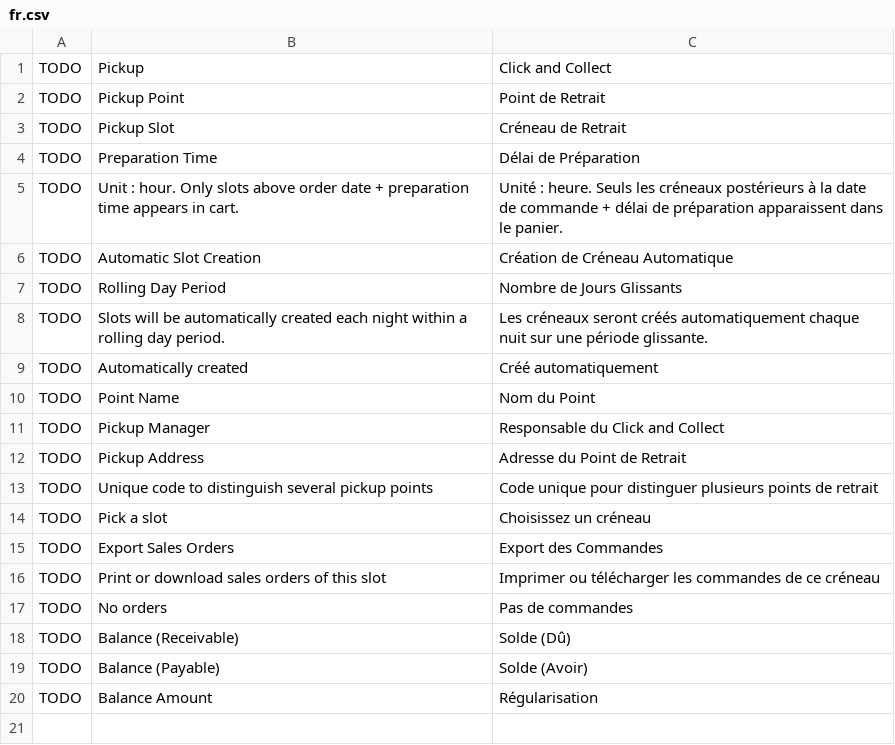
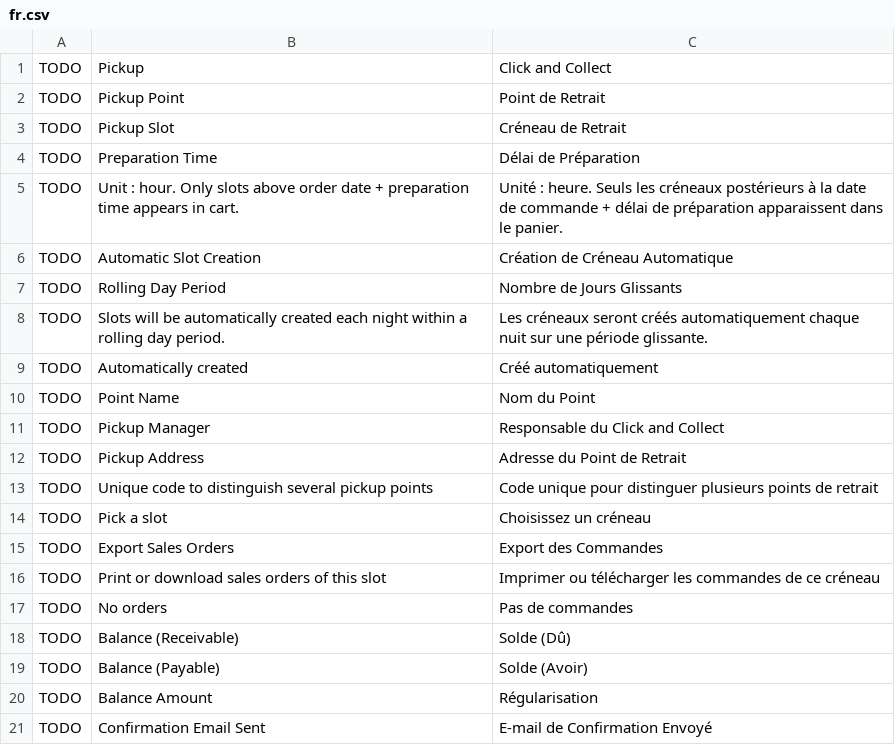
Before and after one commit to MohamedAbdulsalam96/pickup, a CSV file: pickup/translations/fr.csv, drawn as a sheet.

Commit message:
add confirmation email sent checkbox

```diff
--- a/pickup/translations/fr.csv
+++ b/pickup/translations/fr.csv
@@ -20 +20,2 @@ TODO,Balance (Payable),Solde (Avoir)
 TODO,Balance Amount,Régularisation
+TODO,Confirmation Email Sent,E-mail de Confirmation Envoyé
```
Also changed, not shown: 1 other file.
